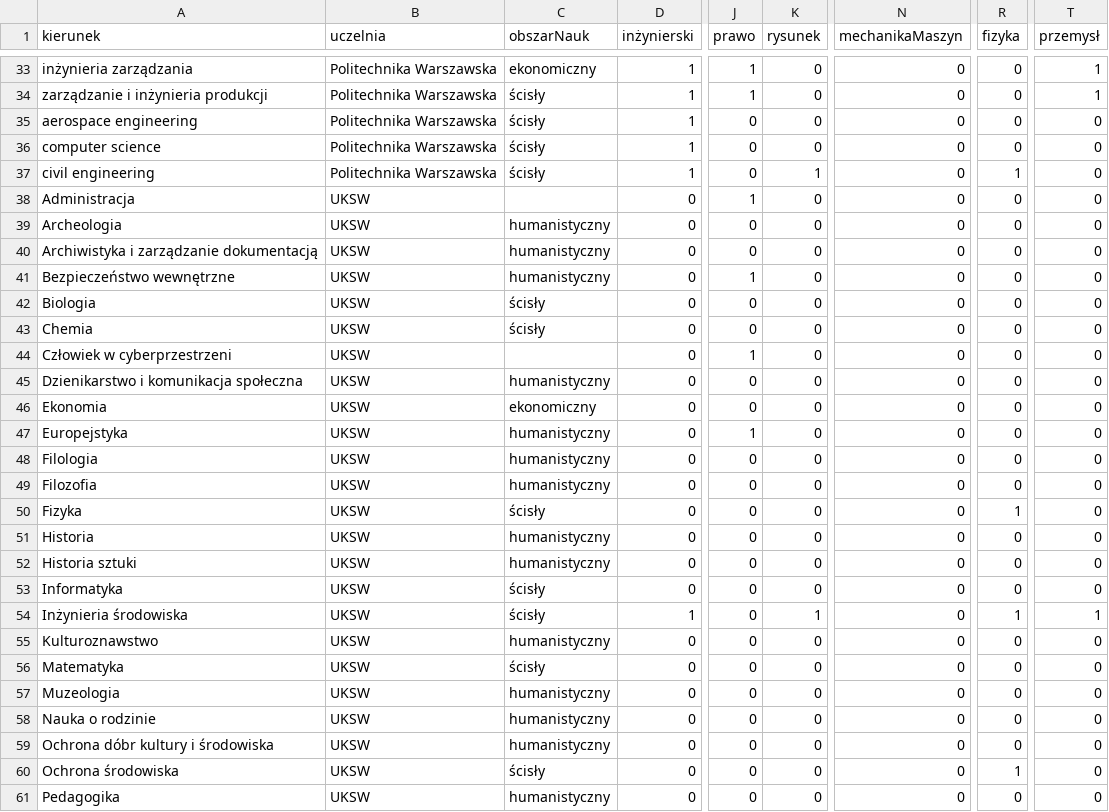
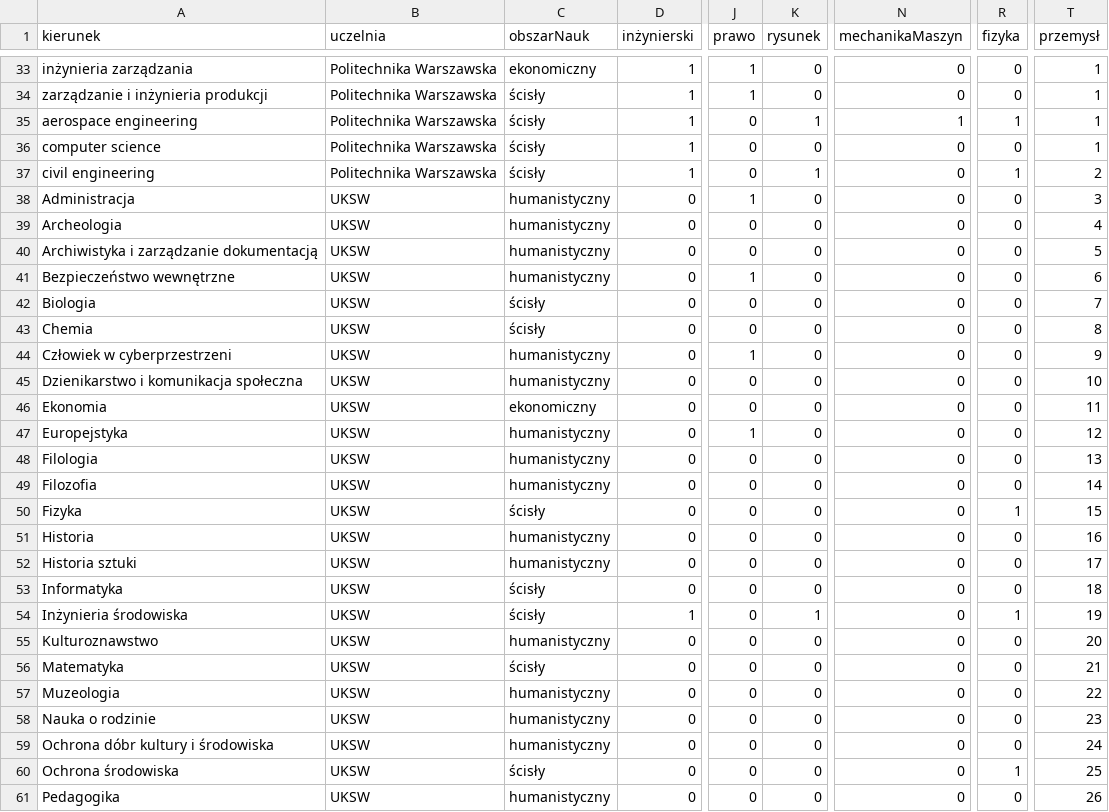
Before and after one commit to vatrasar/ProjektSi, a CSV file: majors.csv, drawn as a sheet; only a part is shown, gaps mark what is left out; the diff covers the shown part only; the diff names each change by its address in the sheet, - before the commit and + after, or states it on an @@ line.

Commit message:
add ResultFrame, fix bug with obszarNauk feature

```diff
--- a/majors.csv
+++ b/majors.csv
-K35 (rysunek): 0
+K35 (rysunek): 1
-N35 (mechanikaMaszyn): 0
+N35 (mechanikaMaszyn): 1
-R35 (fizyka): 0
+R35 (fizyka): 1
-T35:T36 (przemysł): 0
+T35:T36 (przemysł): 1
-T37 (przemysł): 0
+T37 (przemysł): 2
-C38 (obszarNauk): (empty)
+C38 (obszarNauk): humanistyczny
-T38 (przemysł): 0
+T38 (przemysł): 3
-T39 (przemysł): 0
+T39 (przemysł): 4
-T40 (przemysł): 0
+T40 (przemysł): 5
-T41 (przemysł): 0
+T41 (przemysł): 6
-T42 (przemysł): 0
+T42 (przemysł): 7
-T43 (przemysł): 0
+T43 (przemysł): 8
-C44 (obszarNauk): (empty)
+C44 (obszarNauk): humanistyczny
-T44 (przemysł): 0
+T44 (przemysł): 9
-T45 (przemysł): 0
+T45 (przemysł): 10
-T46 (przemysł): 0
+T46 (przemysł): 11
-T47 (przemysł): 0
+T47 (przemysł): 12
-T48 (przemysł): 0
+T48 (przemysł): 13
-T49 (przemysł): 0
+T49 (przemysł): 14
-T50 (przemysł): 0
+T50 (przemysł): 15
-T51 (przemysł): 0
+T51 (przemysł): 16
-T52 (przemysł): 0
+T52 (przemysł): 17
-T53 (przemysł): 0
+T53 (przemysł): 18
-T54 (przemysł): 1
+T54 (przemysł): 19
-T55 (przemysł): 0
+T55 (przemysł): 20
-T56 (przemysł): 0
+T56 (przemysł): 21
-T57 (przemysł): 0
+T57 (przemysł): 22
-T58 (przemysł): 0
+T58 (przemysł): 23
-T59 (przemysł): 0
+T59 (przemysł): 24
-T60 (przemysł): 0
+T60 (przemysł): 25
-T61 (przemysł): 0
+T61 (przemysł): 26
```
Also changed, not shown: 13 edited cells elsewhere in this file, questions.csv, 4 other files.
